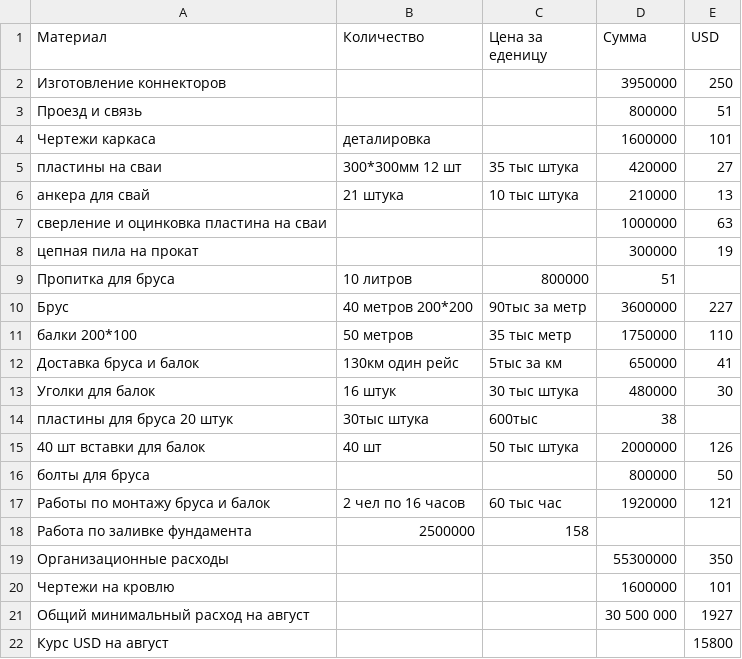
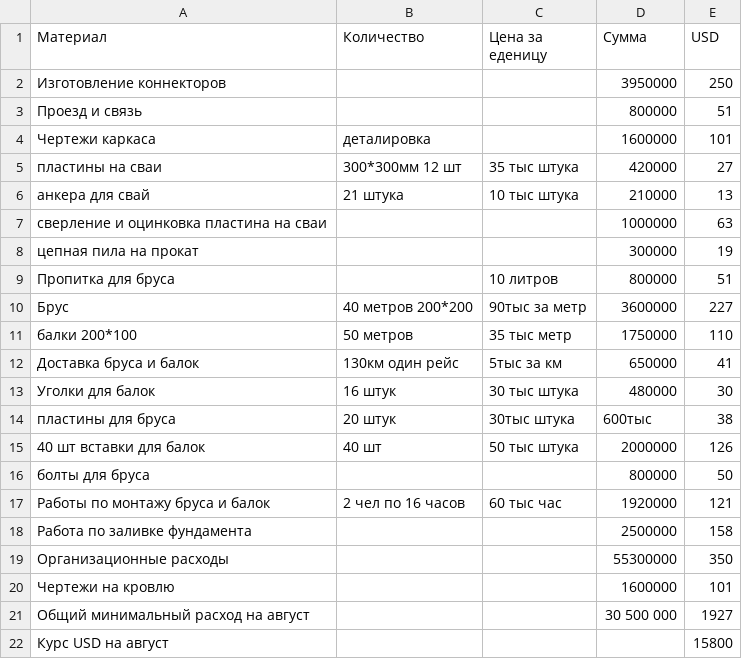
Before and after one commit to peter-hanzo/KD, a CSV file: Документы/Планируемые расходы/2015-08 текущее.csv, drawn as a sheet; removed rows and columns are numbered as before the commit, all else as after; the diff names each change by its address in the sheet, - before the commit and + after, or states it on an @@ line.

Commit message:
исправил синтаксис
поставил запятые

```diff
--- a/Документы/Планируемые расходы/2015-08 текущее.csv
+++ b/Документы/Планируемые расходы/2015-08 текущее.csv
-B9 (Количество): 10 литров
+B9 (Количество): (empty)
-C9 (Цена за еденицу): 800000
+C9 (Цена за еденицу): 10 литров
-D9 (Сумма): 51
+D9 (Сумма): 800000
-E9 (USD): (empty)
+E9 (USD): 51
-row 14: пластины для бруса 20 штук | 30тыс штука | 600тыс | 38
+row 14: пластины для бруса | 20 штук | 30тыс штука | 600тыс | 38
-B18 (Количество): 2500000
+B18 (Количество): (empty)
-C18 (Цена за еденицу): 158
+C18 (Цена за еденицу): (empty)
-D18 (Сумма): (empty)
+D18 (Сумма): 2500000
-E18 (USD): (empty)
+E18 (USD): 158
```
